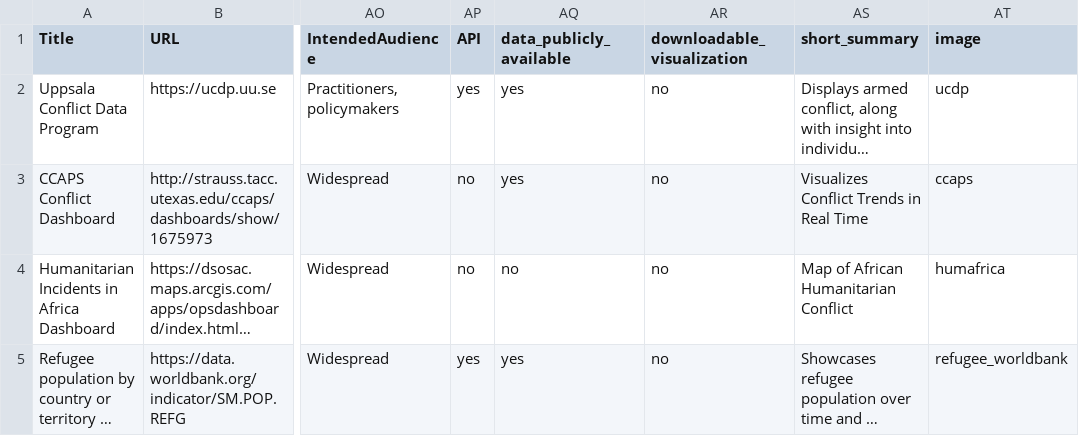
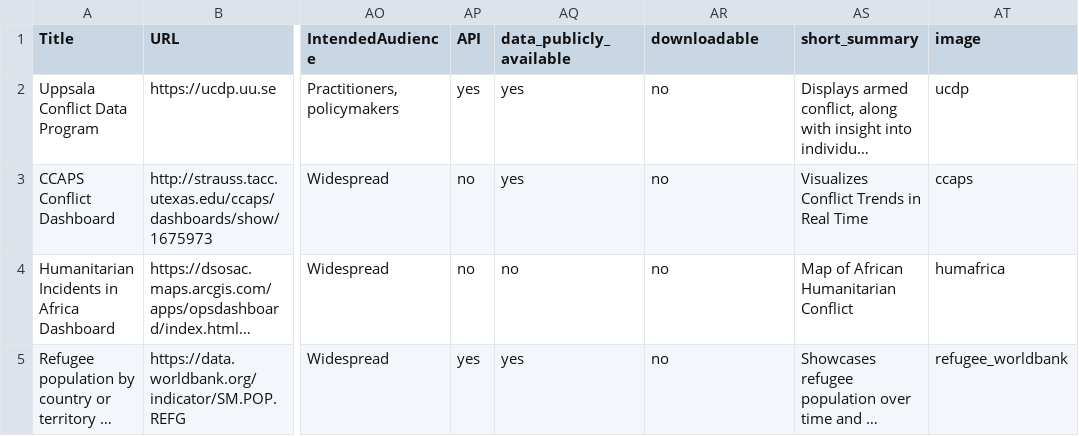
Before and after one commit to conflictvis/conflictvis.github.io, a CSV file: web_vis3.csv, drawn as a sheet; only a part is shown, gaps mark what is left out; long unchanged cells end in …; the diff names each change by its address in the sheet, - before the commit and + after, or states it on an @@ line.

```diff
--- a/web_vis3.csv
+++ b/web_vis3.csv
-AR1: downloadable_visualization
+AR1: downloadable
```
Also changed, not shown: 1 other file.
